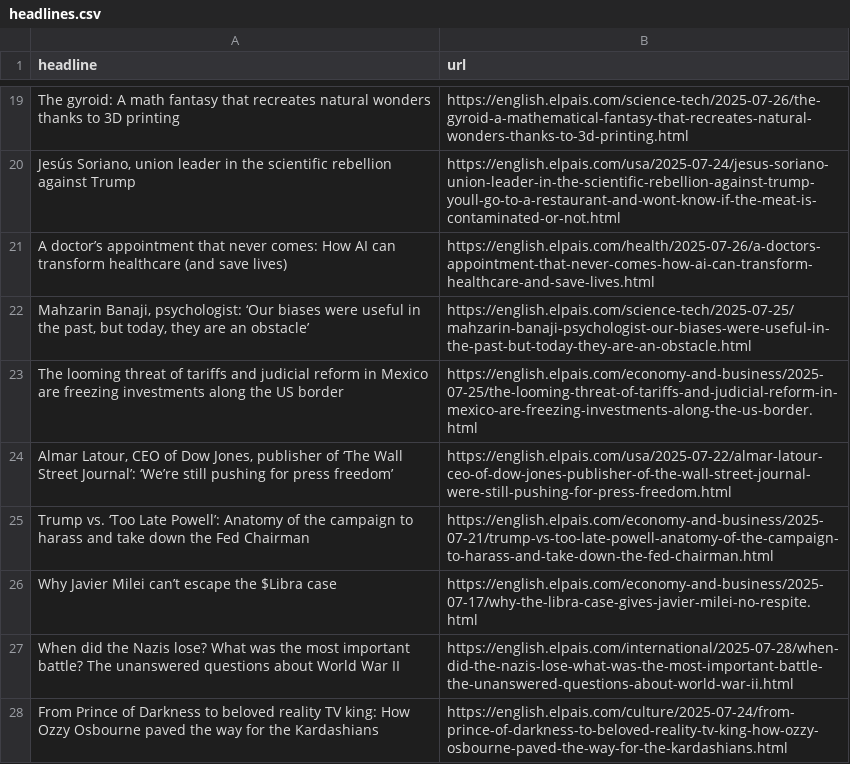
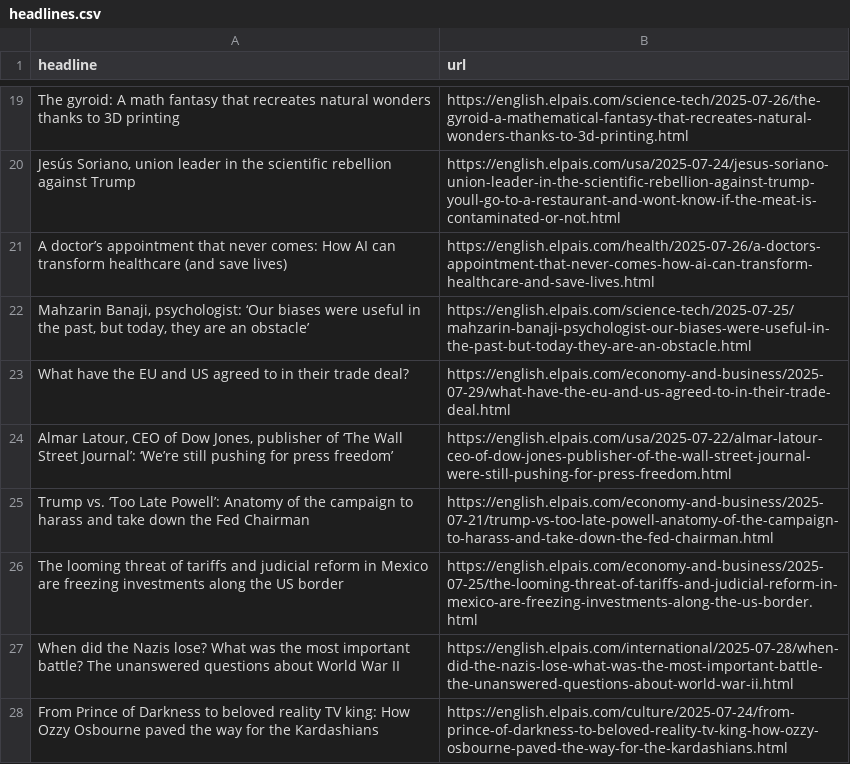
Before and after one commit to Filipe-Teles/el-pais-autoscraper, a CSV file: headlines.csv, drawn as a sheet; only a part is shown, gaps mark what is left out.

```diff
--- a/headlines.csv
+++ b/headlines.csv
@@ -22,6 +22,6 @@ A doctor’s appointment that never comes: How AI can transform healthcare (and
 "Mahzarin Banaji, psychologist: ‘Our biases were useful in the past, but today, they are an obstacle’",https://english.elpais.com/science-tech/2025-07-25/mahzarin-banaji-psychologist-our-biases-were-useful-in-the-past-but-today-they-are-an-obstacle.html
-The looming threat of tariffs and judicial reform in Mexico are freezing investments along the US border,https://english.elpais.com/economy-and-business/2025-07-25/the-looming-threat-of-tariffs-and-judicial-reform-in-mexico-are-freezing-investments-along-the-us-border.html
+What have the EU and US agreed to in their trade deal? ,https://english.elpais.com/economy-and-business/2025-07-29/what-have-the-eu-and-us-agreed-to-in-their-trade-deal.html
 "Almar Latour, CEO of Dow Jones, publisher of ‘The Wall Street Journal’: ‘We’re still pushing for press freedom’",https://english.elpais.com/usa/2025-07-22/almar-latour-ceo-of-dow-jones-publisher-of-the-wall-street-journal-were-still-pushing-for-press-freedom.html
 Trump vs. ‘Too Late Powell’: Anatomy of the campaign to harass and take down the Fed Chairman,https://english.elpais.com/economy-and-business/2025-07-21/trump-vs-too-late-powell-anatomy-of-the-campaign-to-harass-and-take-down-the-fed-chairman.html
-Why Javier Milei can’t escape the $Libra case,https://english.elpais.com/economy-and-business/2025-07-17/why-the-libra-case-gives-javier-milei-no-respite.html
+The looming threat of tariffs and judicial reform in Mexico are freezing investments along the US border,https://english.elpais.com/economy-and-business/2025-07-25/the-looming-threat-of-tariffs-and-judicial-reform-in-mexico-are-freezing-investments-along-the-us-border.html
 When did the Nazis lose? What was the most important battle? The unanswered questions about World War II,https://english.elpais.com/international/2025-07-28/when-did-the-nazis-lose-what-was-the-most-important-battle-the-unanswered-questions-about-world-war-ii.html
```
